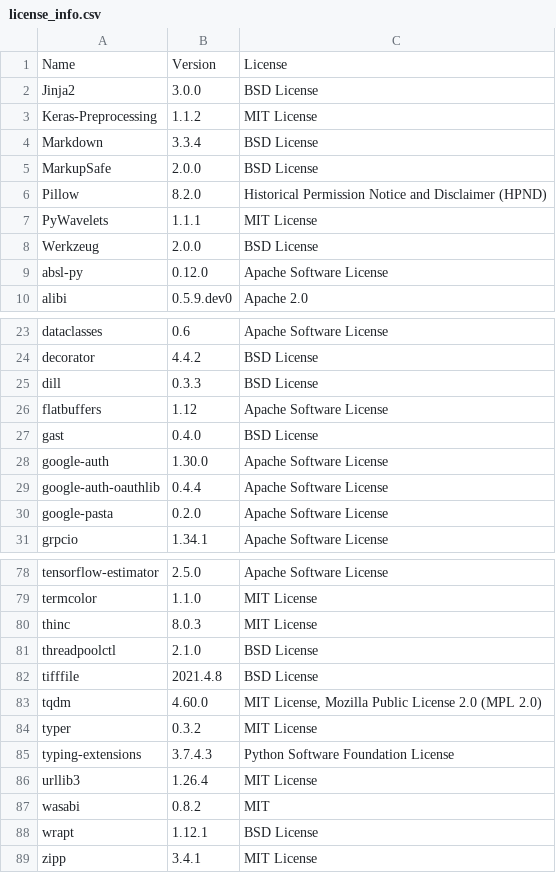
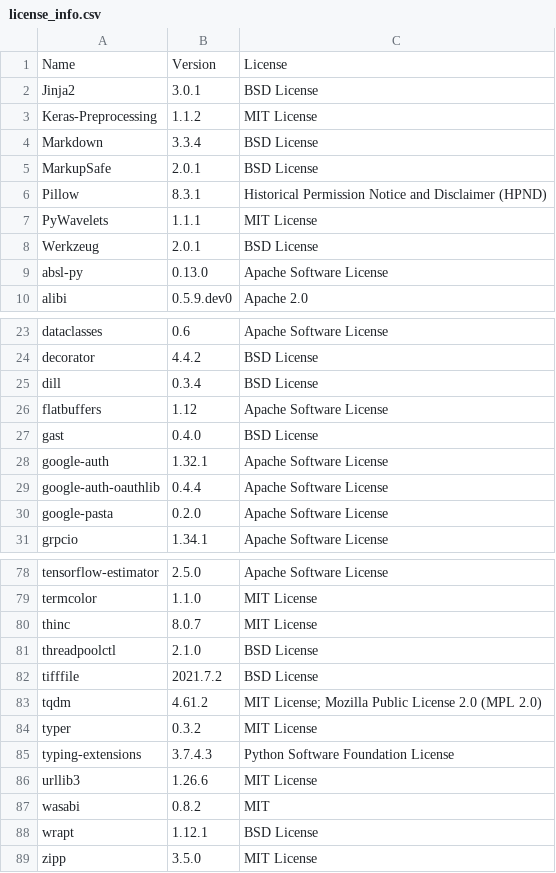
Before and after one commit to SeldonIO/alibi, a CSV file: licenses/license_info.csv, drawn as a sheet; only a part is shown, gaps mark what is left out; the diff covers the shown part only.

```diff
--- a/licenses/license_info.csv
+++ b/licenses/license_info.csv
@@ -1,10 +1,10 @@
 "Name","Version","License"
-"Jinja2","3.0.0","BSD License"
+"Jinja2","3.0.1","BSD License"
 "Keras-Preprocessing","1.1.2","MIT License"
 "Markdown","3.3.4","BSD License"
-"MarkupSafe","2.0.0","BSD License"
-"Pillow","8.2.0","Historical Permission Notice and Disclaimer (HPND)"
+"MarkupSafe","2.0.1","BSD License"
+"Pillow","8.3.1","Historical Permission Notice and Disclaimer (HPND)"
 "PyWavelets","1.1.1","MIT License"
-"Werkzeug","2.0.0","BSD License"
-"absl-py","0.12.0","Apache Software License"
+"Werkzeug","2.0.1","BSD License"
+"absl-py","0.13.0","Apache Software License"
 "alibi","0.5.9.dev0","Apache 2.0"
@@ -24,6 +24,6 @@
 "decorator","4.4.2","BSD License"
-"dill","0.3.3","BSD License"
+"dill","0.3.4","BSD License"
 "flatbuffers","1.12","Apache Software License"
 "gast","0.4.0","BSD License"
-"google-auth","1.30.0","Apache Software License"
+"google-auth","1.32.1","Apache Software License"
 "google-auth-oauthlib","0.4.4","Apache Software License"
@@ -79,11 +79,11 @@
 "termcolor","1.1.0","MIT License"
-"thinc","8.0.3","MIT License"
+"thinc","8.0.7","MIT License"
 "threadpoolctl","2.1.0","BSD License"
-"tifffile","2021.4.8","BSD License"
-"tqdm","4.60.0","MIT License, Mozilla Public License 2.0 (MPL 2.0)"
+"tifffile","2021.7.2","BSD License"
+"tqdm","4.61.2","MIT License; Mozilla Public License 2.0 (MPL 2.0)"
 "typer","0.3.2","MIT License"
 "typing-extensions","3.7.4.3","Python Software Foundation License"
-"urllib3","1.26.4","MIT License"
+"urllib3","1.26.6","MIT License"
 "wasabi","0.8.2","MIT"
 "wrapt","1.12.1","BSD License"
-"zipp","3.4.1","MIT License"
+"zipp","3.5.0","MIT License"
```
Also changed, not shown: 17 edited cells elsewhere in this file, licenses/license_info.no_versions.csv, 1 other file.
